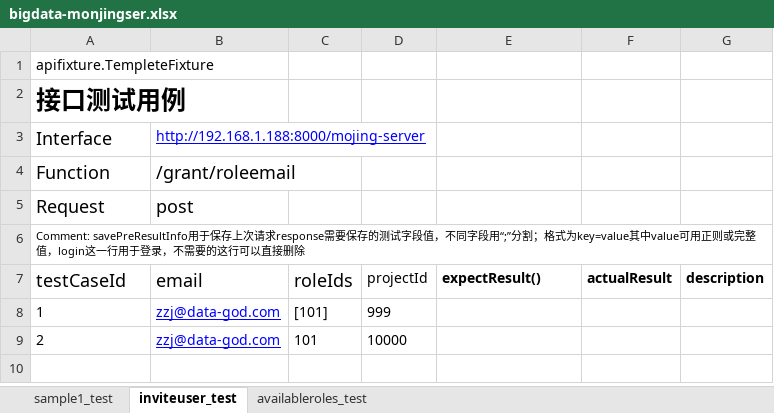
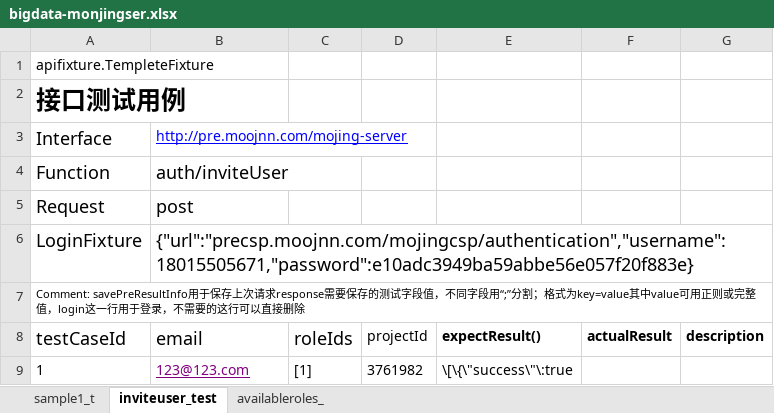
Before and after one commit to jun1028/httpautomation, an Excel workbook: testcases/excel/bigdata-monjingser.xlsx, sheet inviteuser_test, drawn as a sheet; values as stored, in another font and other column widths than the file's, no borders; removed rows and columns are numbered as before the commit, all else as after; the diff names each change by its address in the sheet, - before the commit and + after, or states it on an @@ line.

```diff
--- a/testcases/excel/bigdata-monjingser.xlsx (sheet inviteuser_test)
+++ b/testcases/excel/bigdata-monjingser.xlsx (sheet inviteuser_test)
-sheet tab: sample1_test
+sheet tab: availableroles_
-sheet tab: availableroles_test
+sheet tab: sample1_t
@@ sheet tab order changed: sample1_t | inviteuser_test | availableroles_ @@
-B3: http://192.168.1.188:8000/mojing-server
+B3: http://pre.moojnn.com/mojing-server
-B4: /grant/roleemail
+B4: auth/inviteUser
+row 6: LoginFixture | {"url":"precsp.moojnn.com/mojingcsp/authentication","username":18015505671,"password":e10adc3949ba59abbe56e057f20f883e}
-B9: zzj@data-god.com
+B9: 123@123.com
-B9 text colour: #0000FF
+B9 text colour: #800080
-C9: [101]
+C9: [1]
-D9: 999
+D9: 3761982
-E9: (empty)
+E9: \[\{\"success\"\:true
-row 9: 2 | zzj@data-god.com | 101 | 10000
```
Also changed, not shown: sheet availableroles_, 18 other files.
